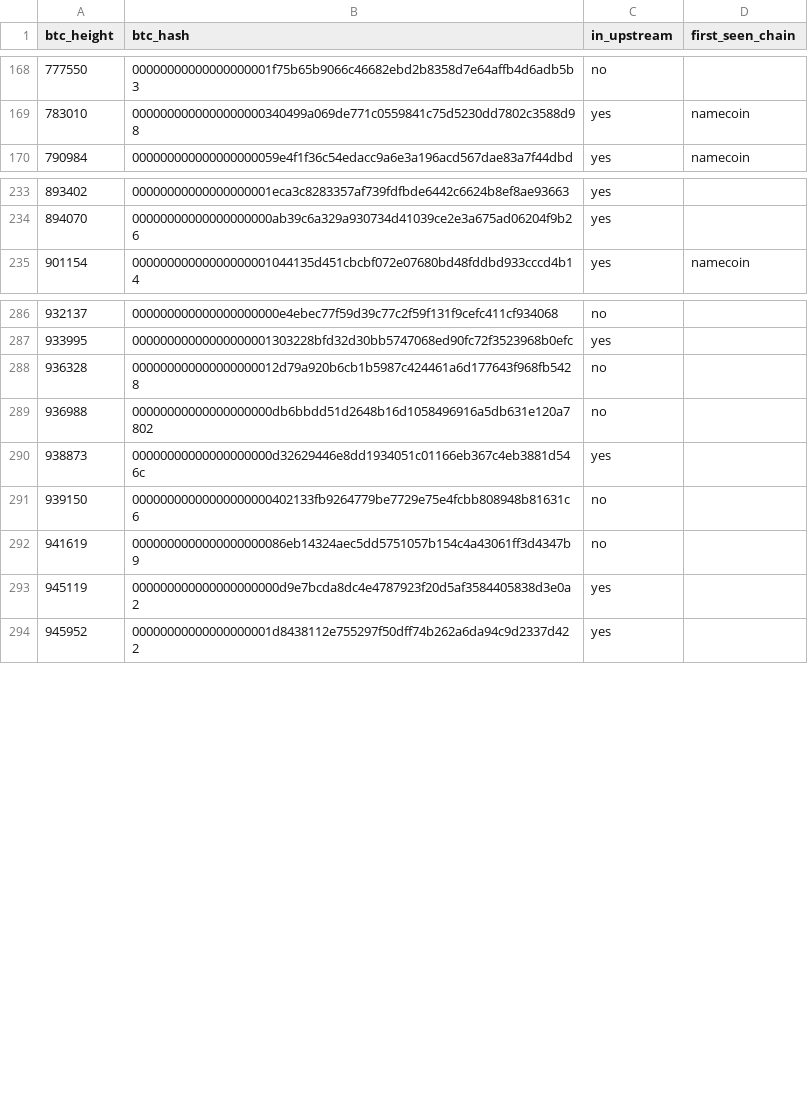
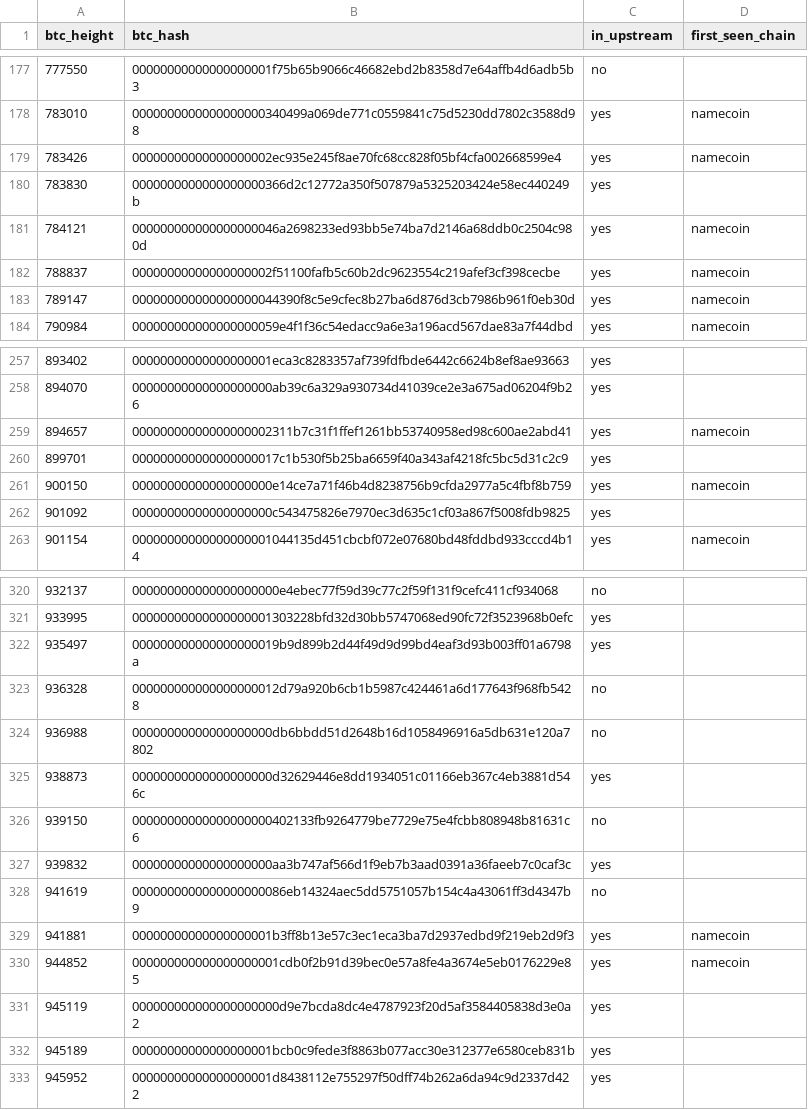
Before and after one commit to deadmanoz/merge-mining-research, a CSV file: results/per-chain-novelty/rsk.csv, drawn as a sheet; only a part is shown, gaps mark what is left out; the diff covers the shown part only.

Commit message:
data(rsk): recover 39 side-chain direct stales dropped by the defective canonical check
The May 2026 RSK classification decided canonicality from whether getblockheader
succeeded rather than from positive confirmations, so every header Bitcoin Core
knew as a side-chain block was silently filed canonical and discarded. Seven
other chains were remediated for the same defect over June to August; RSK's
bespoke classifier was missed. Reclassifying the archived raw extraction with
the current shared active-chain test raises the committed set from 298 to 337
accepted direct stales, with all 298 prior rows byte-identical and every one of
the 39 additions already present in the pinned upstream census with a full block
body that passes the complete gate profile, including the two coinbase checks
RSK itself cannot run.

The whole publication surface moves together. The child-identity ledger grows
308 to 348, every row authenticated against the live RSK node. The ancestry
publication keeps its 21 parent verdicts and gains RSK's witness of the BTC
941,882 descendant, 32 to 33, with the two prior RSK witnesses repinned to the
regenerated inventory and their source classifications corrected to unknown.
The monitor publication rebuilds RSK at 343 rows, and its rebuilt error
observation export fills the i0coin coinbase outputs the previous build's
coordinate join had silently missed. Chronological novelty stays 115: the
additions shift first-claim attribution only, taking also-in-upstream from 168
to 207. Per-chain novelty views for elastos, syscoin, fractal and xaya move
their affected first-claim rows to rsk. The strict/weak views regenerate against
the new publication, which also refreshes four chains whose views had drifted
from the committed monitor evidence before this change. The sweep coverage
floor and the two descendant-ledger test pins follow the data.

Both externally attested body-invalid blocks, 783,426 and 784,121, are among
the 39 and keep their accepted status per the body-invalid overlay; each is now
witnessed by five chains.

```diff
--- a/results/per-chain-novelty/rsk.csv
+++ b/results/per-chain-novelty/rsk.csv
@@ -169,2 +178,7 @@ btc_height,btc_hash,in_upstream,first_seen_chain
 783010,0000000000000000000340499a069de771c0559841c75d5230dd7802c3588d98,yes,namecoin
+783426,00000000000000000002ec935e245f8ae70fc68cc828f05bf4cfa002668599e4,yes,namecoin
+783830,0000000000000000000366d2c12772a350f507879a5325203424e58ec440249b,yes,
+784121,000000000000000000046a2698233ed93bb5e74ba7d2146a68ddb0c2504c980d,yes,namecoin
+788837,00000000000000000002f51100fafb5c60b2dc9623554c219afef3cf398cecbe,yes,namecoin
+789147,000000000000000000044390f8c5e9cfec8b27ba6d876d3cb7986b961f0eb30d,yes,namecoin
 790984,000000000000000000059e4f1f36c54edacc9a6e3a196acd567dae83a7f44dbd,yes,namecoin
@@ -234,2 +258,6 @@ btc_height,btc_hash,in_upstream,first_seen_chain
 894070,00000000000000000000ab39c6a329a930734d41039ce2e3a675ad06204f9b26,yes,
+894657,00000000000000000002311b7c31f1ffef1261bb53740958ed98c600ae2abd41,yes,namecoin
+899701,000000000000000000017c1b530f5b25ba6659f40a343af4218fc5bc5d31c2c9,yes,
+900150,00000000000000000000e14ce7a71f46b4d8238756b9cfda2977a5c4fbf8b759,yes,namecoin
+901092,00000000000000000000c543475826e7970ec3d635c1cf03a867f5008fdb9825,yes,
 901154,00000000000000000001044135d451cbcbf072e07680bd48fddbd933cccd4b14,yes,namecoin
@@ -287,2 +321,3 @@ btc_height,btc_hash,in_upstream,first_seen_chain
 933995,00000000000000000001303228bfd32d30bb5747068ed90fc72f3523968b0efc,yes,
+935497,000000000000000000019b9d899b2d44f49d9d99bd4eaf3d93b003ff01a6798a,yes,
 936328,000000000000000000012d79a920b6cb1b5987c424461a6d177643f968fb5428,no,
@@ -291,4 +326,8 @@ btc_height,btc_hash,in_upstream,first_seen_chain
 939150,00000000000000000000402133fb9264779be7729e75e4fcbb808948b81631c6,no,
+939832,00000000000000000000aa3b747af566d1f9eb7b3aad0391a36faeeb7c0caf3c,yes,
 941619,0000000000000000000086eb14324aec5dd5751057b154c4a43061ff3d4347b9,no,
+941881,00000000000000000001b3ff8b13e57c3ec1eca3ba7d2937edbd9f219eb2d9f3,yes,namecoin
+944852,000000000000000000001cdb0f2b91d39bec0e57a8fe4a3674e5eb0176229e85,yes,namecoin
 945119,000000000000000000000d9e7bcda8dc4e4787923f20d5af3584405838d3e0a2,yes,
+945189,00000000000000000001bcb0c9fede3f8863b077acc30e312377e6580ceb831b,yes,
 945952,00000000000000000001d8438112e755297f50dff74b262a6da94c9d2337d422,yes,
```
Also changed, not shown: 25 added rows elsewhere in this file, data/stale_descendant_observations.csv, data/stale_descendants.csv, 18 other files.
